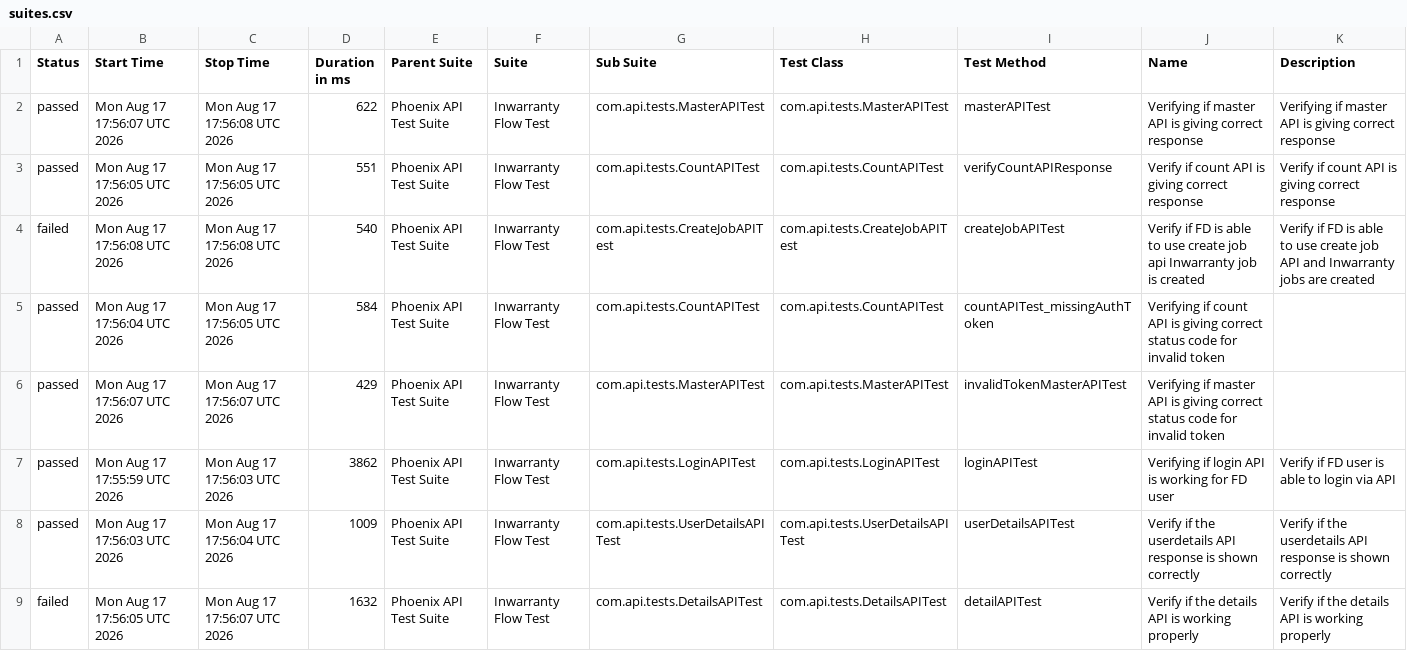
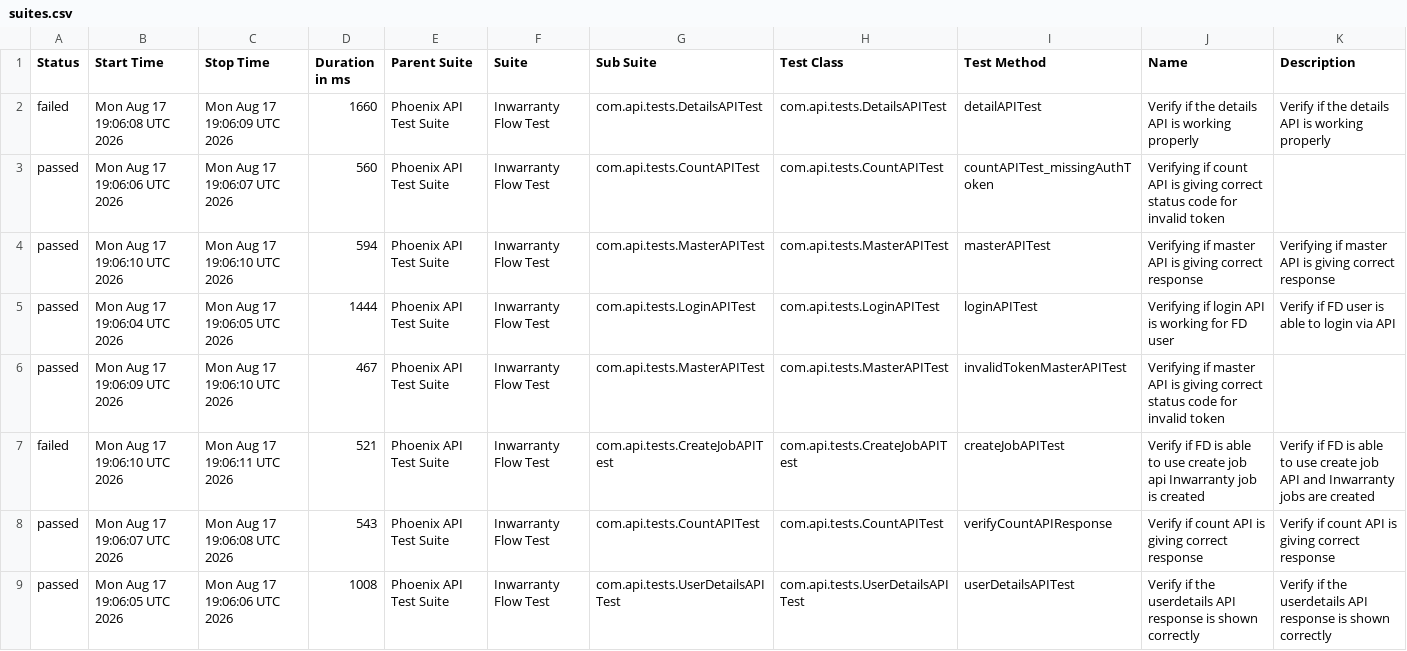
Before and after one commit to Zulminan/PhoenixTestAutomationFramework, a CSV file: data/suites.csv, drawn as a sheet.

```diff
--- a/data/suites.csv
+++ b/data/suites.csv
@@ -1,9 +1,9 @@
 "Status","Start Time","Stop Time","Duration in ms","Parent Suite","Suite","Sub Suite","Test Class","Test Method","Name","Description"
-"passed","Mon Aug 17 17:56:07 UTC 2026","Mon Aug 17 17:56:08 UTC 2026","622","Phoenix API Test Suite","Inwarranty Flow Test","com.api.tests.MasterAPITest","com.api.tests.MasterAPITest","masterAPITest","Verifying if master API is giving correct response","Verifying if master API is giving correct response"
-"passed","Mon Aug 17 17:56:05 UTC 2026","Mon Aug 17 17:56:05 UTC 2026","551","Phoenix API Test Suite","Inwarranty Flow Test","com.api.tests.CountAPITest","com.api.tests.CountAPITest","verifyCountAPIResponse","Verify if count API is giving correct response","Verify if count API is giving correct response"
-"failed","Mon Aug 17 17:56:08 UTC 2026","Mon Aug 17 17:56:08 UTC 2026","540","Phoenix API Test Suite","Inwarranty Flow Test","com.api.tests.CreateJobAPITest","com.api.tests.CreateJobAPITest","createJobAPITest","Verify if FD is able to use create job api Inwarranty job is created","Verify if FD is able to use create job API and Inwarranty jobs are created"
-"passed","Mon Aug 17 17:56:04 UTC 2026","Mon Aug 17 17:56:05 UTC 2026","584","Phoenix API Test Suite","Inwarranty Flow Test","com.api.tests.CountAPITest","com.api.tests.CountAPITest","countAPITest_missingAuthToken","Verifying if count API is giving correct status code for invalid token",""
-"passed","Mon Aug 17 17:56:07 UTC 2026","Mon Aug 17 17:56:07 UTC 2026","429","Phoenix API Test Suite","Inwarranty Flow Test","com.api.tests.MasterAPITest","com.api.tests.MasterAPITest","invalidTokenMasterAPITest","Verifying if master API is giving correct status code for invalid token",""
-"passed","Mon Aug 17 17:55:59 UTC 2026","Mon Aug 17 17:56:03 UTC 2026","3862","Phoenix API Test Suite","Inwarranty Flow Test","com.api.tests.LoginAPITest","com.api.tests.LoginAPITest","loginAPITest","Verifying if login API is working for FD user","Verify if FD user is able to login via API"
-"passed","Mon Aug 17 17:56:03 UTC 2026","Mon Aug 17 17:56:04 UTC 2026","1009","Phoenix API Test Suite","Inwarranty Flow Test","com.api.tests.UserDetailsAPITest","com.api.tests.UserDetailsAPITest","userDetailsAPITest","Verify if the userdetails API response is shown correctly","Verify if the userdetails API response is shown correctly"
-"failed","Mon Aug 17 17:56:05 UTC 2026","Mon Aug 17 17:56:07 UTC 2026","1632","Phoenix API Test Suite","Inwarranty Flow Test","com.api.tests.DetailsAPITest","com.api.tests.DetailsAPITest","detailAPITest","Verify if the details API is working properly","Verify if the details API is working properly"
+"failed","Mon Aug 17 19:06:08 UTC 2026","Mon Aug 17 19:06:09 UTC 2026","1660","Phoenix API Test Suite","Inwarranty Flow Test","com.api.tests.DetailsAPITest","com.api.tests.DetailsAPITest","detailAPITest","Verify if the details API is working properly","Verify if the details API is working properly"
+"passed","Mon Aug 17 19:06:06 UTC 2026","Mon Aug 17 19:06:07 UTC 2026","560","Phoenix API Test Suite","Inwarranty Flow Test","com.api.tests.CountAPITest","com.api.tests.CountAPITest","countAPITest_missingAuthToken","Verifying if count API is giving correct status code for invalid token",""
+"passed","Mon Aug 17 19:06:10 UTC 2026","Mon Aug 17 19:06:10 UTC 2026","594","Phoenix API Test Suite","Inwarranty Flow Test","com.api.tests.MasterAPITest","com.api.tests.MasterAPITest","masterAPITest","Verifying if master API is giving correct response","Verifying if master API is giving correct response"
+"passed","Mon Aug 17 19:06:04 UTC 2026","Mon Aug 17 19:06:05 UTC 2026","1444","Phoenix API Test Suite","Inwarranty Flow Test","com.api.tests.LoginAPITest","com.api.tests.LoginAPITest","loginAPITest","Verifying if login API is working for FD user","Verify if FD user is able to login via API"
+"passed","Mon Aug 17 19:06:09 UTC 2026","Mon Aug 17 19:06:10 UTC 2026","467","Phoenix API Test Suite","Inwarranty Flow Test","com.api.tests.MasterAPITest","com.api.tests.MasterAPITest","invalidTokenMasterAPITest","Verifying if master API is giving correct status code for invalid token",""
+"failed","Mon Aug 17 19:06:10 UTC 2026","Mon Aug 17 19:06:11 UTC 2026","521","Phoenix API Test Suite","Inwarranty Flow Test","com.api.tests.CreateJobAPITest","com.api.tests.CreateJobAPITest","createJobAPITest","Verify if FD is able to use create job api Inwarranty job is created","Verify if FD is able to use create job API and Inwarranty jobs are created"
+"passed","Mon Aug 17 19:06:07 UTC 2026","Mon Aug 17 19:06:08 UTC 2026","543","Phoenix API Test Suite","Inwarranty Flow Test","com.api.tests.CountAPITest","com.api.tests.CountAPITest","verifyCountAPIResponse","Verify if count API is giving correct response","Verify if count API is giving correct response"
+"passed","Mon Aug 17 19:06:05 UTC 2026","Mon Aug 17 19:06:06 UTC 2026","1008","Phoenix API Test Suite","Inwarranty Flow Test","com.api.tests.UserDetailsAPITest","com.api.tests.UserDetailsAPITest","userDetailsAPITest","Verify if the userdetails API response is shown correctly","Verify if the userdetails API response is shown correctly"
```
Also changed, not shown: data/behaviors.csv, 55 other files.
